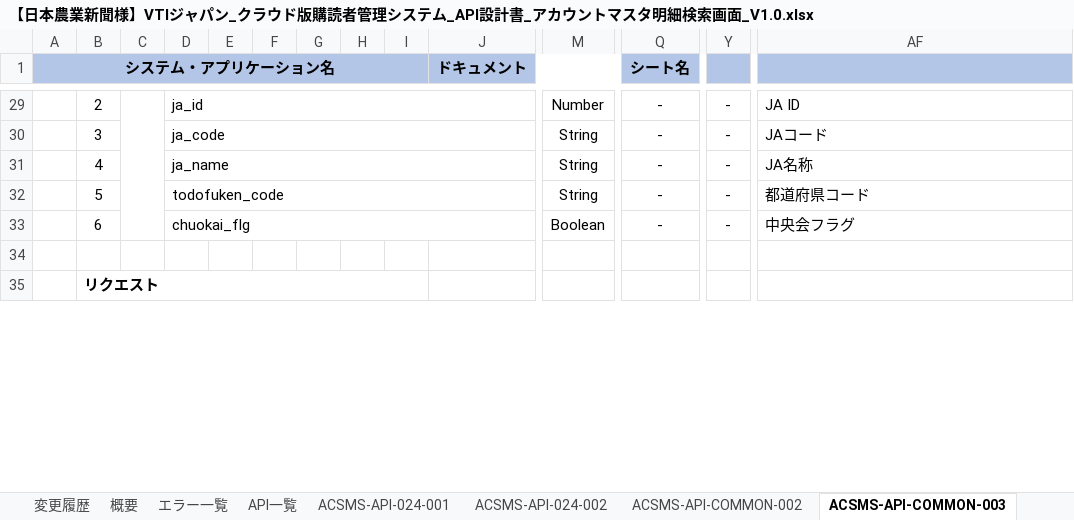
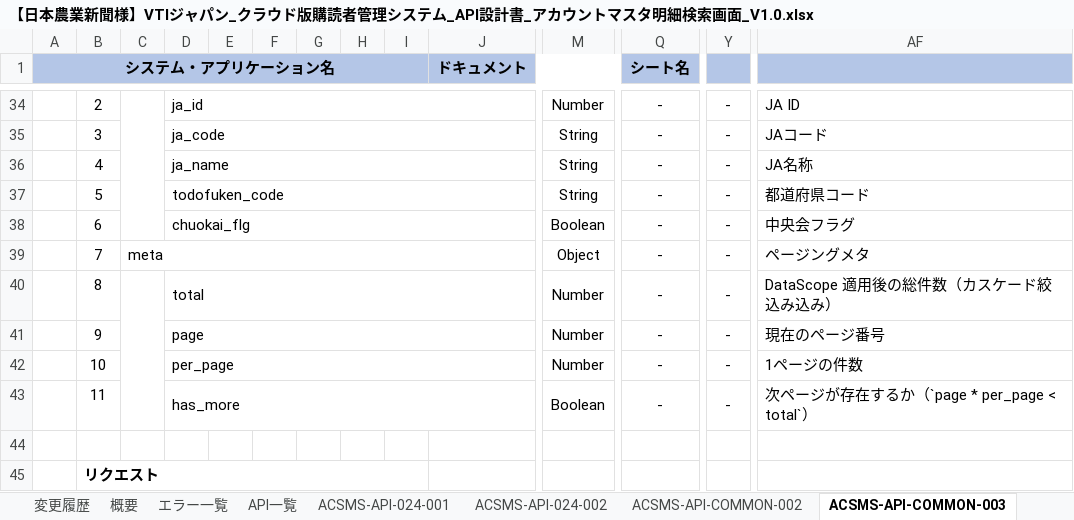
Before and after one commit to vuquanganh412002/AI-Basecode, an Excel workbook: docs/design/ACSMS-SCR-024/【日本農業新聞様】VTIジャパン_クラウド版購読者管理システム_API設計書_アカウントマスタ明細検索画面_V1.0.xlsx, sheet ACSMS-API-COMMON-003, drawn as a sheet; only a part is shown, gaps mark what is left out; values as stored, in another font and other column widths than the file's, no borders; rows hold the shown columns only; the diff covers the shown part only; the diff names each change by its address in the sheet, - before the commit and + after, or states it on an @@ line.

```diff
--- a/docs/design/ACSMS-SCR-024/【日本農業新聞様】VTIジャパン_クラウド版購読者管理システム_API設計書_アカウントマスタ明細検索画面_V1.0.xlsx (sheet ACSMS-API-COMMON-003)
+++ b/docs/design/ACSMS-SCR-024/【日本農業新聞様】VTIジャパン_クラウド版購読者管理システム_API設計書_アカウントマスタ明細検索画面_V1.0.xlsx (sheet ACSMS-API-COMMON-003)
+row 39:  | 7 | meta |  |  |  |  |  |  |  | Object | - | - | ページングメタ
+row 40:  | 8 |  | total |  |  |  |  |  |  | Number | - | - | DataScope 適用後の総件数（カスケード絞込み込み）
+row 41:  | 9 |  | page |  |  |  |  |  |  | Number | - | - | 現在のページ番号
+row 42:  | 10 |  | per_page |  |  |  |  |  |  | Number | - | - | 1ページの件数
+row 43:  | 11 |  | has_more |  |  |  |  |  |  | Boolean | - | - | 次ページが存在するか（`page * per_page < total`）
```
Also changed, not shown: 15 added rows, 4 removed rows and 15 edited cells elsewhere in this sheet, sheet ACSMS-API-024-001, sheet ACSMS-API-024-002, sheet ACSMS-API-COMMON-002, sheet ACSMS-API-COMMON-004, sheet API一覧, sheet エラー一覧, 1 more sheet, docs/design/ACSMS-SCR-018/【日本農業新聞様】VTIジャパン_クラウド版購読者管理システム_API設計書_販売店明細検索画面_V1.0.xlsx, 13 other files.
